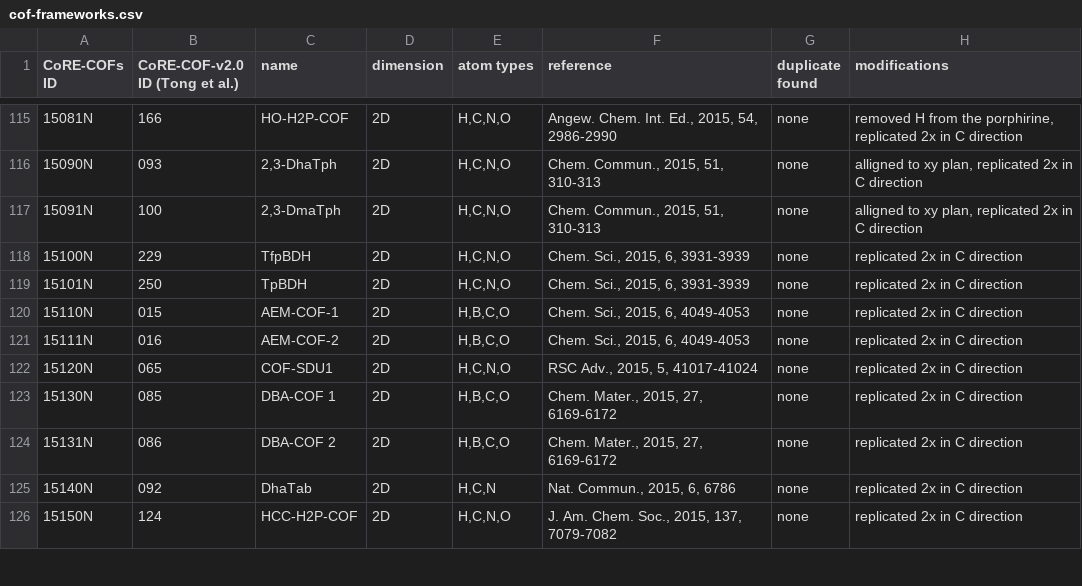
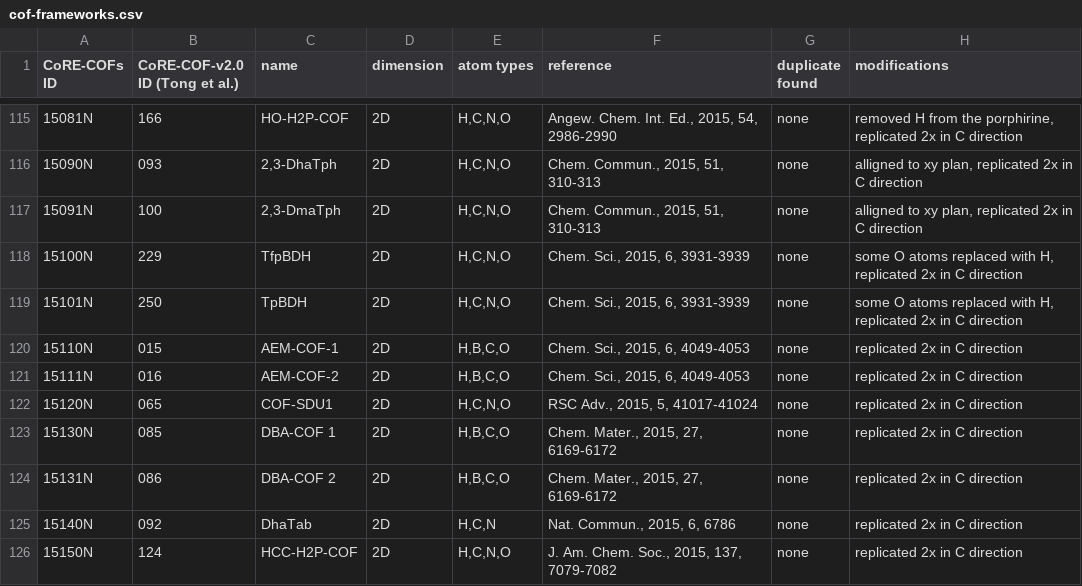
Before and after one commit to danieleongari/CURATED-COFs, a CSV file: cof-frameworks.csv, drawn as a sheet; only a part is shown, gaps mark what is left out.

Commit message:
Corrected atoms in 15100N and 15101N structures

```diff
--- a/cof-frameworks.csv
+++ b/cof-frameworks.csv
@@ -117,4 +117,4 @@ CoRE-COFs ID; CoRE-COF-v2.0 ID (Tong et al.); name; dimension; atom types; refer
 15091N; 100; 2,3-DmaTph; 2D; H,C,N,O; Chem. Commun., 2015, 51, 310-313; none; alligned to xy plan, replicated 2x in C direction;
-15100N; 229; TfpBDH; 2D; H,C,N,O; Chem. Sci., 2015, 6, 3931-3939; none; replicated 2x in C direction;
-15101N; 250; TpBDH; 2D; H,C,N,O; Chem. Sci., 2015, 6, 3931-3939; none; replicated 2x in C direction;
+15100N; 229; TfpBDH; 2D; H,C,N,O; Chem. Sci., 2015, 6, 3931-3939; none; some O atoms replaced with H, replicated 2x in C direction;
+15101N; 250; TpBDH; 2D; H,C,N,O; Chem. Sci., 2015, 6, 3931-3939; none; some O atoms replaced with H, replicated 2x in C direction;
 15110N; 015; AEM-COF-1; 2D; H,B,C,O; Chem. Sci., 2015, 6, 4049-4053; none; replicated 2x in C direction;
```
Also changed, not shown: 2 other files.
